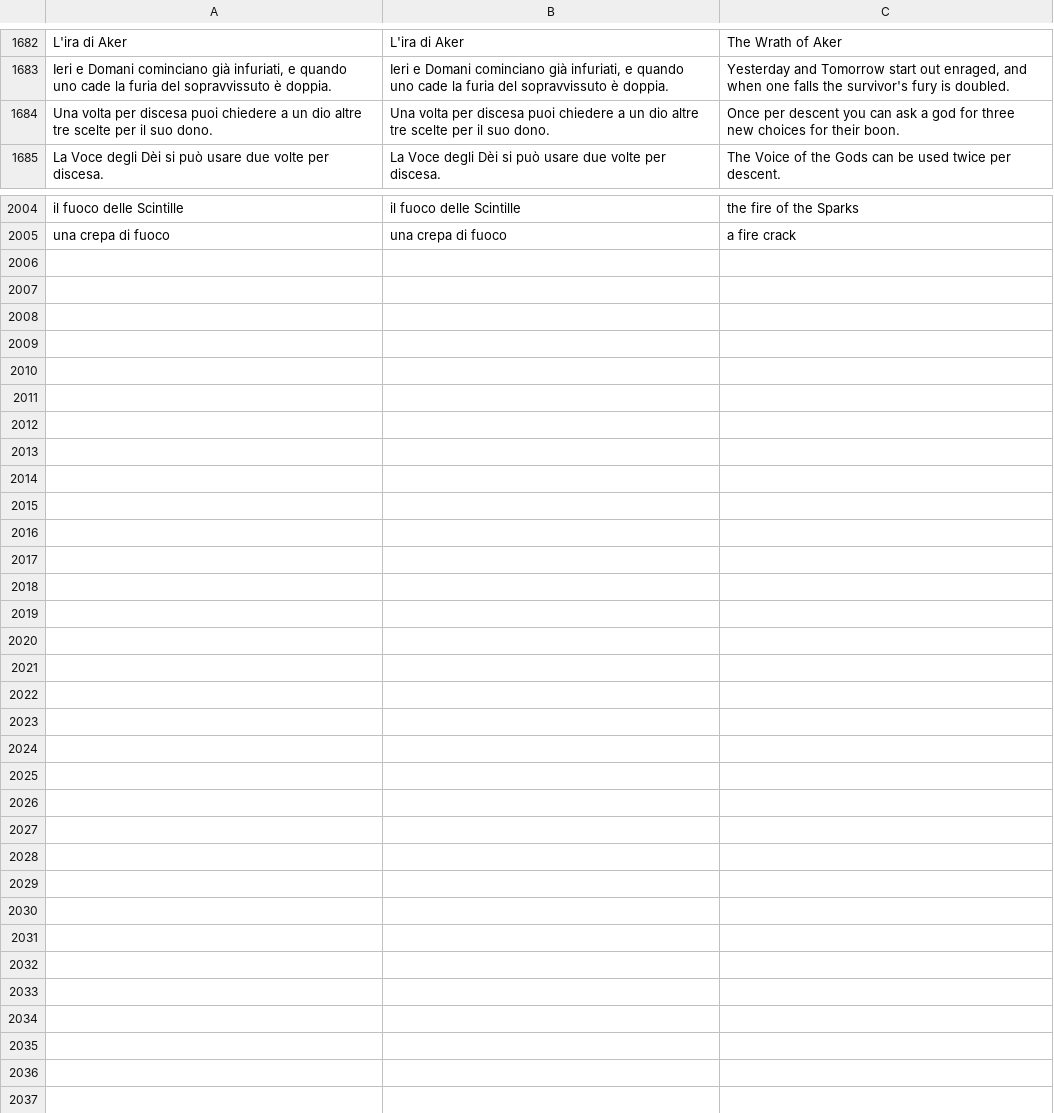
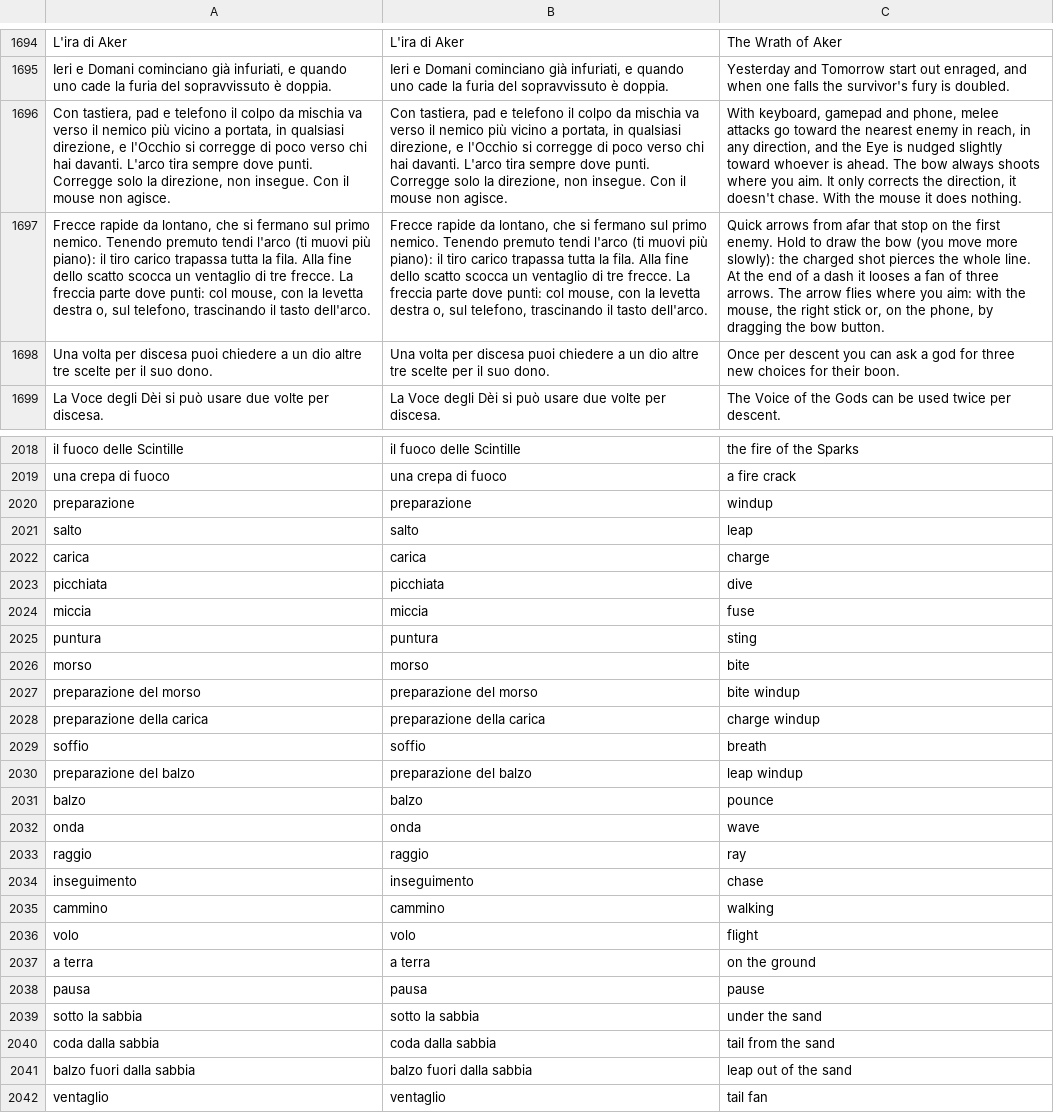
Before and after one commit to GiuseppeValguarnera/Duat, a CSV file: i18n/duat_translations.csv, drawn as a sheet; only a part is shown, gaps mark what is left out; the diff covers the shown part only; the diff names each change by its address in the sheet, - before the commit and + after, or states it on an @@ line.

```diff
--- a/i18n/duat_translations.csv
+++ b/i18n/duat_translations.csv
+row 1696: Con tastiera, pad e telefono il colpo da mischia va verso il nemico più vicino a portata, in qualsiasi direzione, e l'Occhio si corregge di poco verso chi hai davanti. L'arco tira sempre dove punti. Corregge solo la direzione, non insegue. Con il mouse non agisce. | Con tastiera, pad e telefono il colpo da mischia va verso il nemico più vicino a portata, in qualsiasi direzione, e l'Occhio si corregge di poco verso chi hai davanti. L'arco tira sempre dove punti. Corregge solo la direzione, non insegue. Con il mouse non agisce. | With keyboard, gamepad and phone, melee attacks go toward the nearest enemy in reach, in any direction, and the Eye is nudged slightly toward whoever is ahead. The bow always shoots where you aim. It only corrects the direction, it doesn't chase. With the mouse it does nothing.
+row 1697: Frecce rapide da lontano, che si fermano sul primo nemico. Tenendo premuto tendi l'arco (ti muovi più piano): il tiro carico trapassa tutta la fila. Alla fine dello scatto scocca un ventaglio di tre frecce. La freccia parte dove punti: col mouse, con la levetta destra o, sul telefono, trascinando il tasto dell'arco. | Frecce rapide da lontano, che si fermano sul primo nemico. Tenendo premuto tendi l'arco (ti muovi più piano): il tiro carico trapassa tutta la fila. Alla fine dello scatto scocca un ventaglio di tre frecce. La freccia parte dove punti: col mouse, con la levetta destra o, sul telefono, trascinando il tasto dell'arco. | Quick arrows from afar that stop on the first enemy. Hold to draw the bow (you move more slowly): the charged shot pierces the whole line. At the end of a dash it looses a fan of three arrows. The arrow flies where you aim: with the mouse, the right stick or, on the phone, by dragging the bow button.
+row 2020: preparazione | preparazione | windup
+row 2021: salto | salto | leap
+row 2022: carica | carica | charge
+row 2023: picchiata | picchiata | dive
+row 2024: miccia | miccia | fuse
+row 2025: puntura | puntura | sting
+row 2026: morso | morso | bite
+row 2027: preparazione del morso | preparazione del morso | bite windup
+row 2028: preparazione della carica | preparazione della carica | charge windup
+row 2029: soffio | soffio | breath
+row 2030: preparazione del balzo | preparazione del balzo | leap windup
+row 2031: balzo | balzo | pounce
+row 2032: onda | onda | wave
+row 2033: raggio | raggio | ray
+row 2034: inseguimento | inseguimento | chase
+row 2035: cammino | cammino | walking
+row 2036: volo | volo | flight
+row 2037: a terra | a terra | on the ground
+row 2038: pausa | pausa | pause
+row 2039: sotto la sabbia | sotto la sabbia | under the sand
+row 2040: coda dalla sabbia | coda dalla sabbia | tail from the sand
+row 2041: balzo fuori dalla sabbia | balzo fuori dalla sabbia | leap out of the sand
+row 2042: ventaglio | ventaglio | tail fan
```
Also changed, not shown: 12 added rows and 6 edited cells elsewhere in this file, 4 other files.
